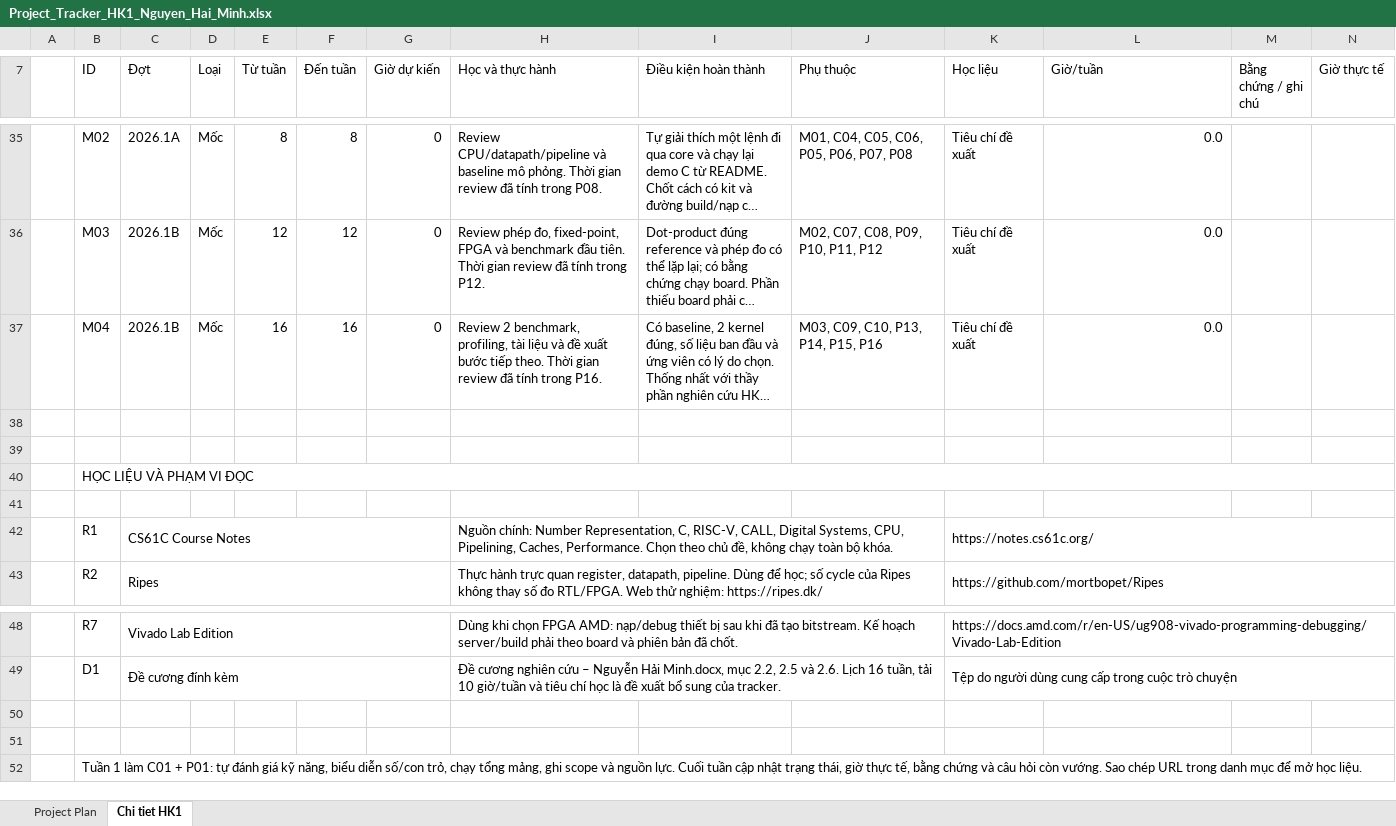
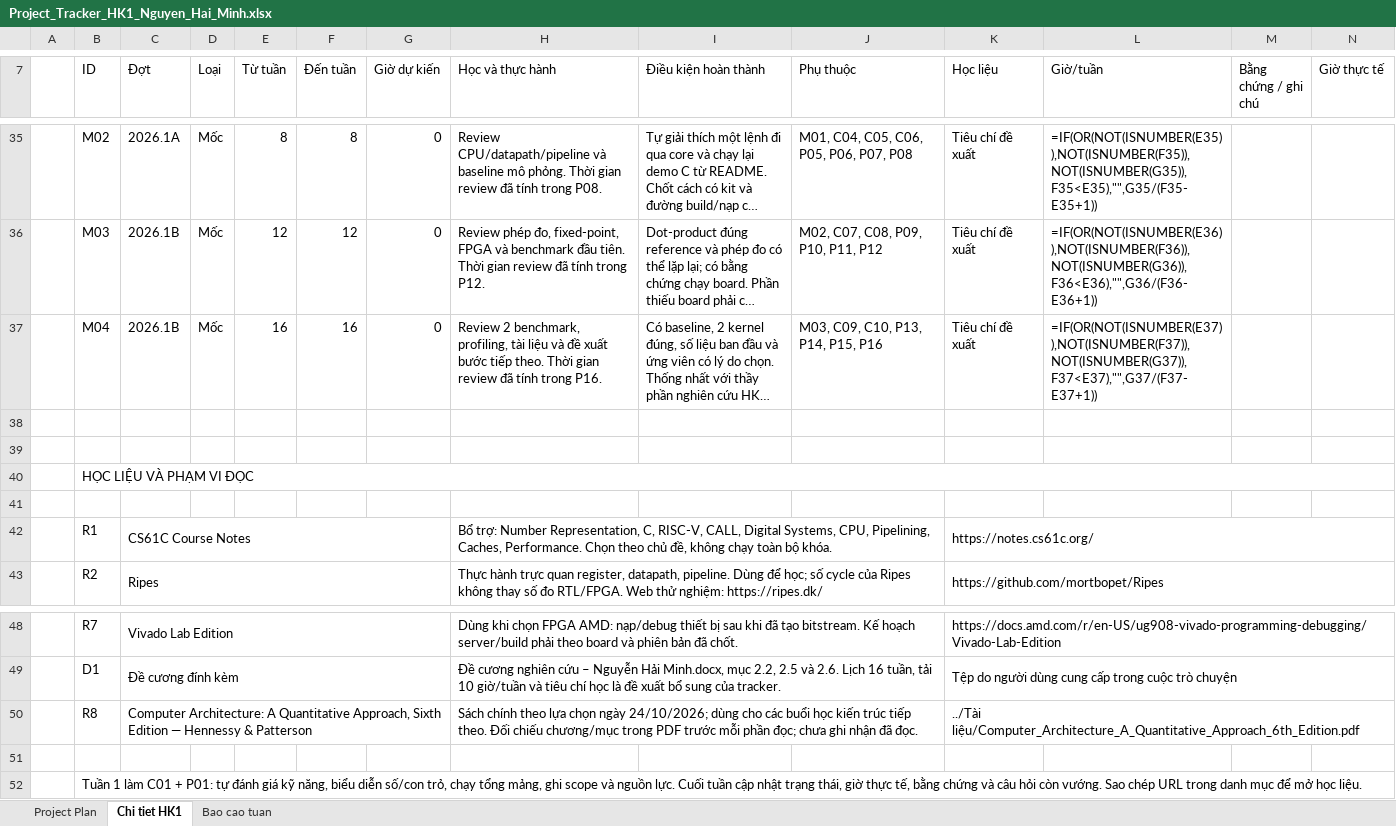
Before and after one commit to Minhh17/HaiMinh_Master_Thesis, an Excel workbook: planning/Project_Tracker_HK1_Nguyen_Hai_Minh.xlsx, sheet Chi tiet HK1, drawn as a sheet; only a part is shown, gaps mark what is left out; long unchanged cells end in …; values as stored, in another font and other column widths than the file's, no cell formats; formulas without a stored value are shown as written; conditional formats not drawn; the diff covers the shown part only; the diff names each change by its address in the sheet, - before the commit and + after, or states it on an @@ line.

```diff
--- a/planning/Project_Tracker_HK1_Nguyen_Hai_Minh.xlsx (sheet Chi tiet HK1)
+++ b/planning/Project_Tracker_HK1_Nguyen_Hai_Minh.xlsx (sheet Chi tiet HK1)
+sheet tab: Bao cao tuan
-L35 (Giờ/tuần): 0.0
+L35 (Giờ/tuần): =IF(OR(NOT(ISNUMBER(E35)),NOT(ISNUMBER(F35)),NOT(ISNUMBER(G35)),F35<E35),"",G35/(F35-E35+1))
-L36 (Giờ/tuần): 0.0
+L36 (Giờ/tuần): =IF(OR(NOT(ISNUMBER(E36)),NOT(ISNUMBER(F36)),NOT(ISNUMBER(G36)),F36<E36),"",G36/(F36-E36+1))
-L37 (Giờ/tuần): 0.0
+L37 (Giờ/tuần): =IF(OR(NOT(ISNUMBER(E37)),NOT(ISNUMBER(F37)),NOT(ISNUMBER(G37)),F37<E37),"",G37/(F37-E37+1))
-H42 (Học và thực hành): Nguồn chính: Number Representation,…
+H42 (Học và thực hành): Bổ trợ: Number Representation,…
-row 50: (empty)
+row 50:  | R8 | Computer Architecture: A Quantitative Approach, Sixth Edition — Hennessy & Patterson |  |  |  |  | Sách chính theo lựa chọn ngày 24/10/2026; dùng cho các buổi học kiến trúc tiếp theo. Đối chiếu chương/mục trong PDF trước mỗi phần đọc; chưa ghi nhận đã đọc. |  |  | ../Tài liệu/Computer_Architecture_A_Quantitative_Approach_6th_Edition.pdf
+C50:G50 merged
+H50:J50 merged
+K50:N50 merged
```
Also changed, not shown: 27 edited cells elsewhere in this sheet, sheet Project Plan, cell formats, 21 other files.
